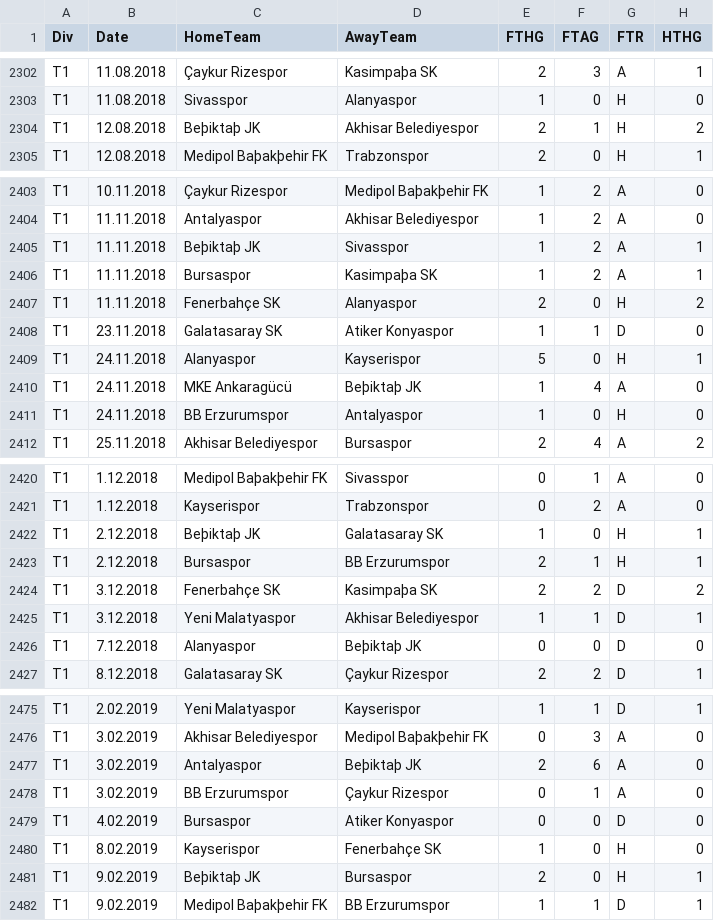
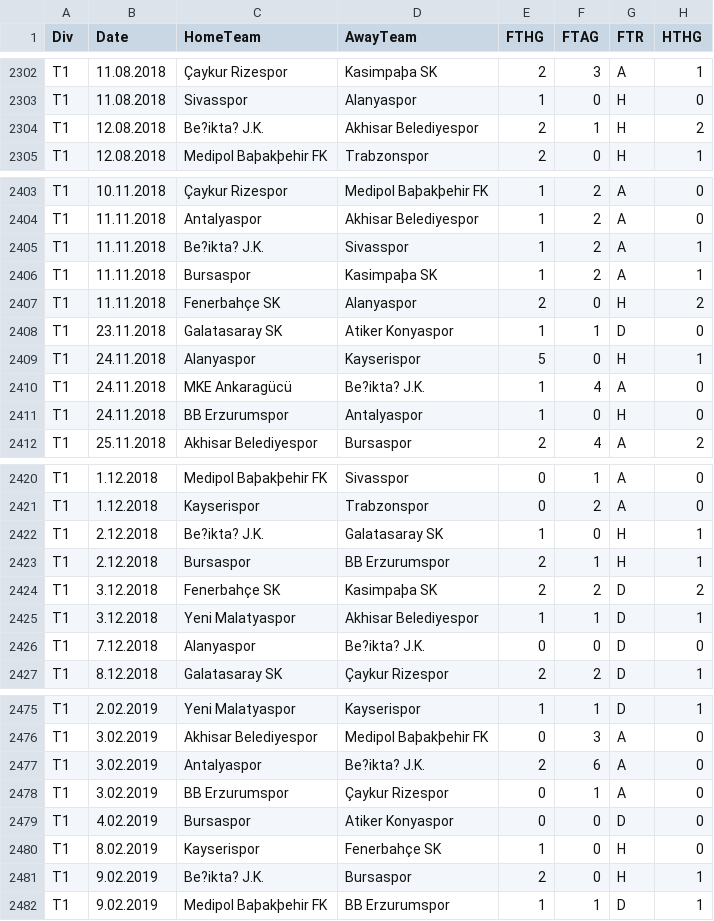
Before and after one commit to SylviaLe/FIFA-ML, a CSV file: Group F Data/match_result.csv, drawn as a sheet; only a part is shown, gaps mark what is left out; the diff covers the shown part only; the diff names each change by its address in the sheet, - before the commit and + after, or states it on an @@ line.

```diff
--- a/Group F Data/match_result.csv
+++ b/Group F Data/match_result.csv
-C2304 (HomeTeam): Beþiktaþ JK
+C2304 (HomeTeam): Be?ikta? J.K.
-C2405 (HomeTeam): Beþiktaþ JK
+C2405 (HomeTeam): Be?ikta? J.K.
-D2410 (AwayTeam): Beþiktaþ JK
+D2410 (AwayTeam): Be?ikta? J.K.
-C2422 (HomeTeam): Beþiktaþ JK
+C2422 (HomeTeam): Be?ikta? J.K.
-D2426 (AwayTeam): Beþiktaþ JK
+D2426 (AwayTeam): Be?ikta? J.K.
-D2477 (AwayTeam): Beþiktaþ JK
+D2477 (AwayTeam): Be?ikta? J.K.
-C2481 (HomeTeam): Beþiktaþ JK
+C2481 (HomeTeam): Be?ikta? J.K.
```
Also changed, not shown: 27 edited cells elsewhere in this file.
